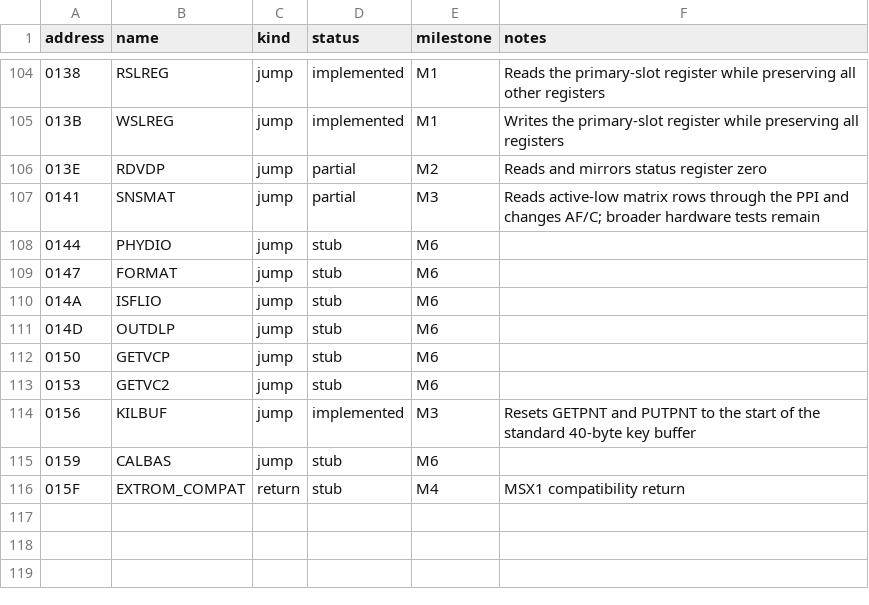
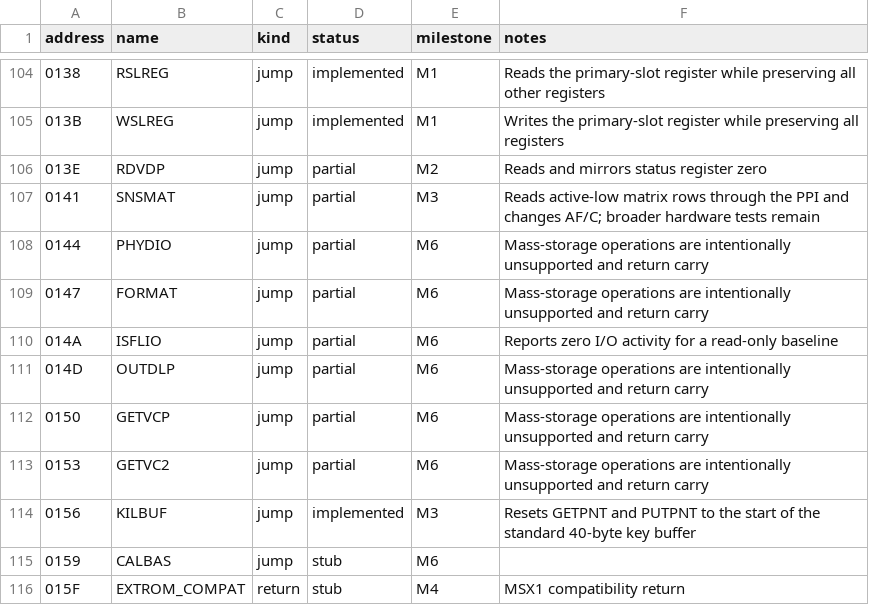
Before and after one commit to salvogendut/rainbios, a CSV file: docs/abi/main-bios.csv, drawn as a sheet; only a part is shown, gaps mark what is left out.

Commit message:
Add read-only disk BIOS service baseline

```diff
--- a/docs/abi/main-bios.csv
+++ b/docs/abi/main-bios.csv
@@ -107,8 +107,8 @@ address,name,kind,status,milestone,notes
 0141,SNSMAT,jump,partial,M3,Reads active-low matrix rows through the PPI and changes AF/C; broader hardware tests remain
-0144,PHYDIO,jump,stub,M6,
-0147,FORMAT,jump,stub,M6,
-014A,ISFLIO,jump,stub,M6,
-014D,OUTDLP,jump,stub,M6,
-0150,GETVCP,jump,stub,M6,
-0153,GETVC2,jump,stub,M6,
+0144,PHYDIO,jump,partial,M6,Mass-storage operations are intentionally unsupported and return carry
+0147,FORMAT,jump,partial,M6,Mass-storage operations are intentionally unsupported and return carry
+014A,ISFLIO,jump,partial,M6,Reports zero I/O activity for a read-only baseline
+014D,OUTDLP,jump,partial,M6,Mass-storage operations are intentionally unsupported and return carry
+0150,GETVCP,jump,partial,M6,Mass-storage operations are intentionally unsupported and return carry
+0153,GETVC2,jump,partial,M6,Mass-storage operations are intentionally unsupported and return carry
 0156,KILBUF,jump,implemented,M3,Resets GETPNT and PUTPNT to the start of the standard 40-byte key buffer
```
Also changed, not shown: 4 other files.
